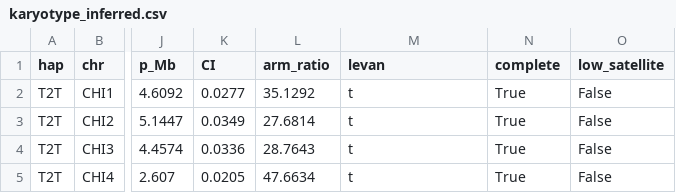
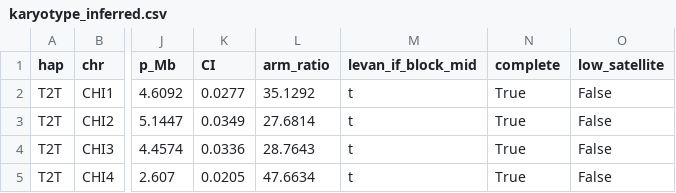
Before and after one commit to tiagoherrador/capra-hircus-karyotype-sim, a CSV file: data/outputs/karyotype_inferred.csv, drawn as a sheet; only a part is shown, gaps mark what is left out; the diff names each change by its address in the sheet, - before the commit and + after, or states it on an @@ line.

Commit message:
Show the centromere position as an assumption in the idiogram and karyotype table, and fix the acrocentric wording

```diff
--- a/data/outputs/karyotype_inferred.csv
+++ b/data/outputs/karyotype_inferred.csv
-M1: levan
+M1: levan_if_block_mid
```
Also changed, not shown: 4 other files.
